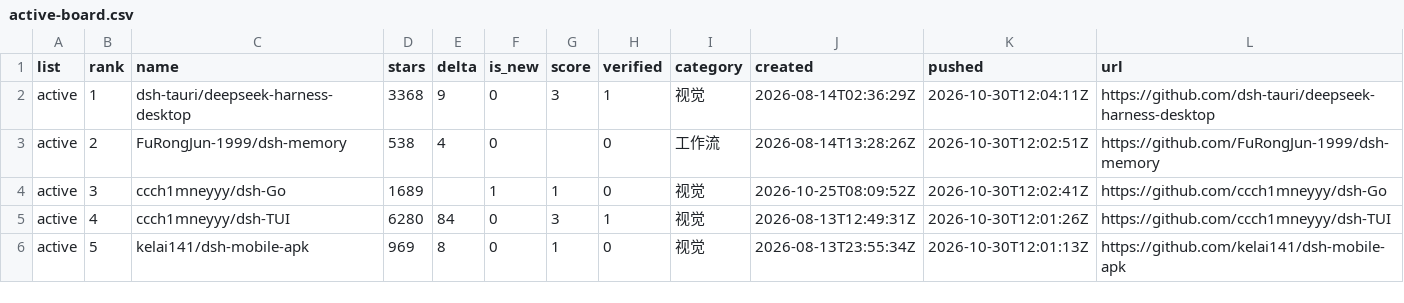
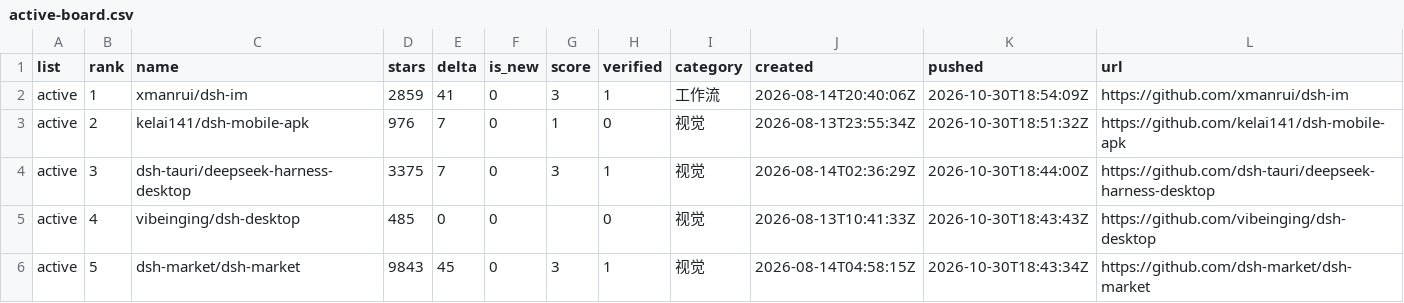
Before and after one commit to dsh-pulse/dsh-daily-pulse, a CSV file: reports/data/active-board.csv, drawn as a sheet.

```diff
--- a/reports/data/active-board.csv
+++ b/reports/data/active-board.csv
@@ -1,6 +1,6 @@
 list,rank,name,stars,delta,is_new,score,verified,category,created,pushed,url
-active,1,dsh-tauri/deepseek-harness-desktop,3368,9,0,3,1,视觉,2026-08-14T02:36:29Z,2026-10-30T12:04:11Z,https://github.com/dsh-tauri/deepseek-harness-desktop
-active,2,FuRongJun-1999/dsh-memory,538,4,0,,0,工作流,2026-08-14T13:28:26Z,2026-10-30T12:02:51Z,https://github.com/FuRongJun-1999/dsh-memory
-active,3,ccch1mneyyy/dsh-Go,1689,,1,1,0,视觉,2026-10-25T08:09:52Z,2026-10-30T12:02:41Z,https://github.com/ccch1mneyyy/dsh-Go
-active,4,ccch1mneyyy/dsh-TUI,6280,84,0,3,1,视觉,2026-08-13T12:49:31Z,2026-10-30T12:01:26Z,https://github.com/ccch1mneyyy/dsh-TUI
-active,5,kelai141/dsh-mobile-apk,969,8,0,1,0,视觉,2026-08-13T23:55:34Z,2026-10-30T12:01:13Z,https://github.com/kelai141/dsh-mobile-apk
+active,1,xmanrui/dsh-im,2859,41,0,3,1,工作流,2026-08-14T20:40:06Z,2026-10-30T18:54:09Z,https://github.com/xmanrui/dsh-im
+active,2,kelai141/dsh-mobile-apk,976,7,0,1,0,视觉,2026-08-13T23:55:34Z,2026-10-30T18:51:32Z,https://github.com/kelai141/dsh-mobile-apk
+active,3,dsh-tauri/deepseek-harness-desktop,3375,7,0,3,1,视觉,2026-08-14T02:36:29Z,2026-10-30T18:44:00Z,https://github.com/dsh-tauri/deepseek-harness-desktop
+active,4,vibeinging/dsh-desktop,485,0,0,,0,视觉,2026-08-13T10:41:33Z,2026-10-30T18:43:43Z,https://github.com/vibeinging/dsh-desktop
+active,5,dsh-market/dsh-market,9843,45,0,3,1,视觉,2026-08-14T04:58:15Z,2026-10-30T18:43:34Z,https://github.com/dsh-market/dsh-market
```
Also changed, not shown: reports/data/category-boards.csv, reports/data/latest.csv, 16 other files.
